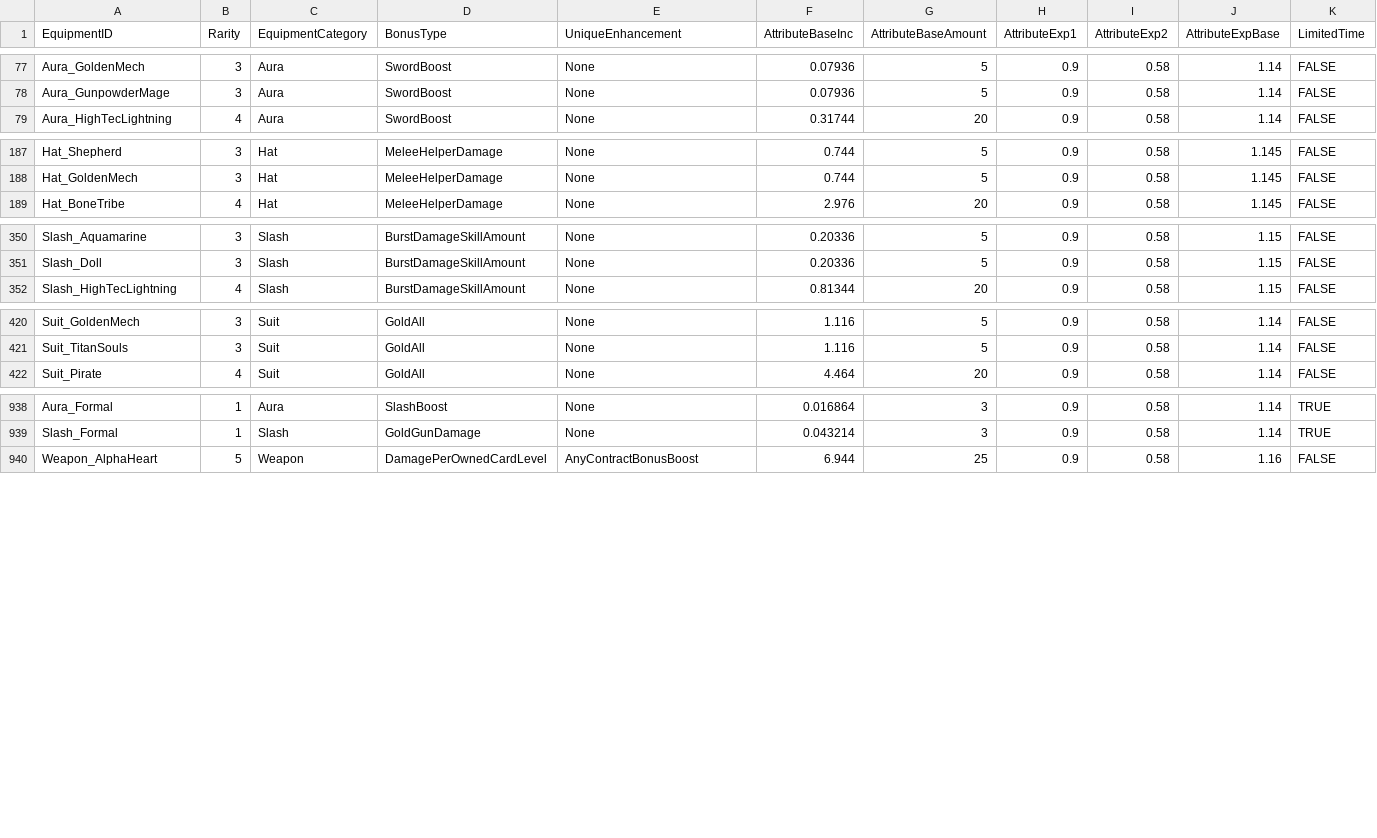
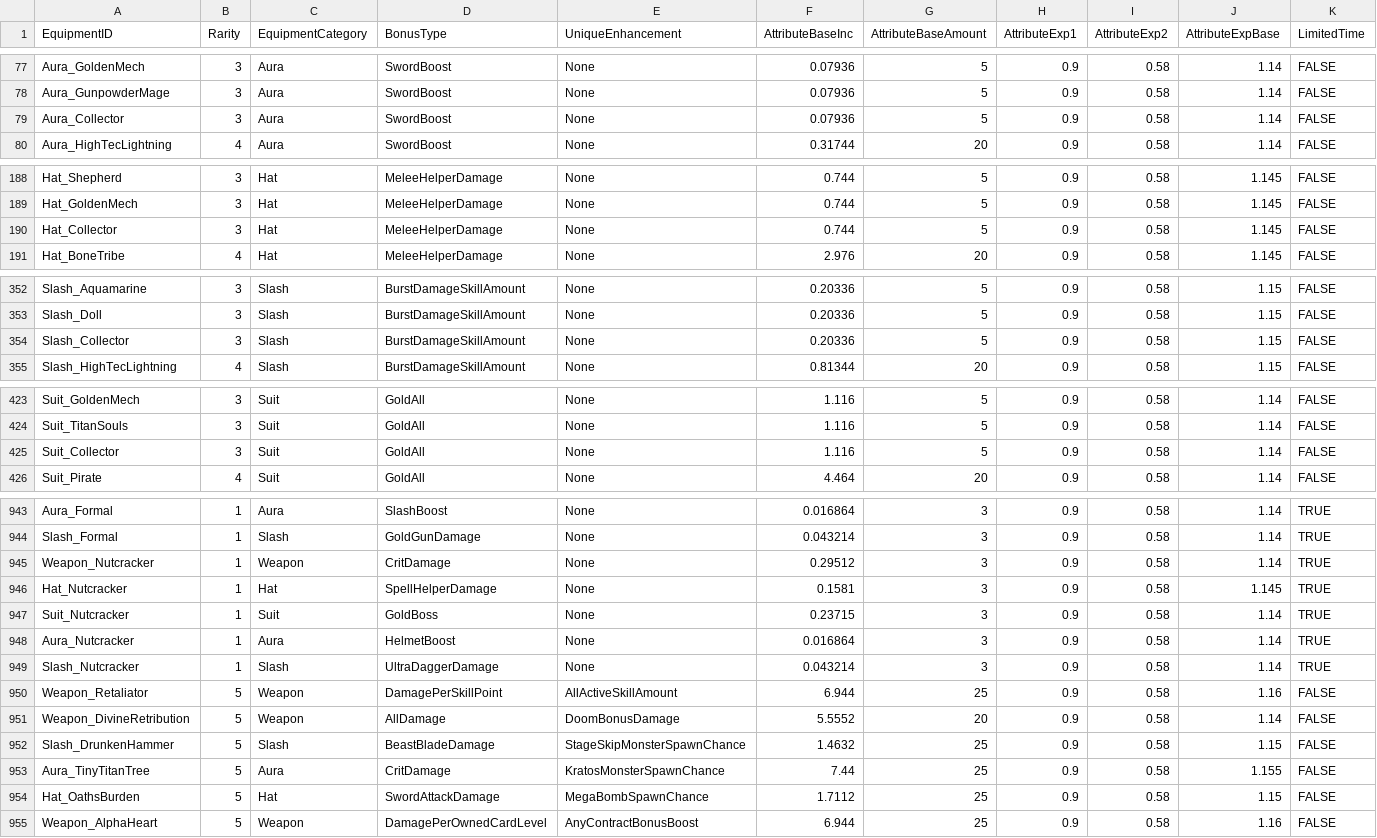
Before and after one commit to rawrzcookie/TT2_CSV, a CSV file: csv/C_EquipmentInfo.csv, drawn as a sheet; only a part is shown, gaps mark what is left out; rows hold the shown columns only; the diff covers the shown part only; the diff names each change by its address in the sheet, - before the commit and + after, or states it on an @@ line.

```diff
--- a/csv/C_EquipmentInfo.csv
+++ b/csv/C_EquipmentInfo.csv
+row 79: Aura_Collector | 3 | Aura | SwordBoost | None | 0.07936 | 5 | 0.9 | 0.58 | 1.14 | FALSE
+row 190: Hat_Collector | 3 | Hat | MeleeHelperDamage | None | 0.744 | 5 | 0.9 | 0.58 | 1.145 | FALSE
+row 354: Slash_Collector | 3 | Slash | BurstDamageSkillAmount | None | 0.20336 | 5 | 0.9 | 0.58 | 1.15 | FALSE
+row 425: Suit_Collector | 3 | Suit | GoldAll | None | 1.116 | 5 | 0.9 | 0.58 | 1.14 | FALSE
+row 945: Weapon_Nutcracker | 1 | Weapon | CritDamage | None | 0.29512 | 3 | 0.9 | 0.58 | 1.14 | TRUE
+row 946: Hat_Nutcracker | 1 | Hat | SpellHelperDamage | None | 0.1581 | 3 | 0.9 | 0.58 | 1.145 | TRUE
+row 947: Suit_Nutcracker | 1 | Suit | GoldBoss | None | 0.23715 | 3 | 0.9 | 0.58 | 1.14 | TRUE
+row 948: Aura_Nutcracker | 1 | Aura | HelmetBoost | None | 0.016864 | 3 | 0.9 | 0.58 | 1.14 | TRUE
+row 949: Slash_Nutcracker | 1 | Slash | UltraDaggerDamage | None | 0.043214 | 3 | 0.9 | 0.58 | 1.14 | TRUE
@@ row 955 moved to row 950: Weapon_Retaliator @@
@@ row 956 moved to row 951: Weapon_DivineRetribution @@
@@ row 957 moved to row 952: Slash_DrunkenHammer @@
@@ row 958 moved to row 953: Aura_TinyTitanTree @@
@@ row 959 moved to row 954: Hat_OathsBurden @@
```
Also changed, not shown: 1 added row elsewhere in this file, csv/AvatarFrameInfo.csv, csv/AvatarInfo.csv, 13 other files.
